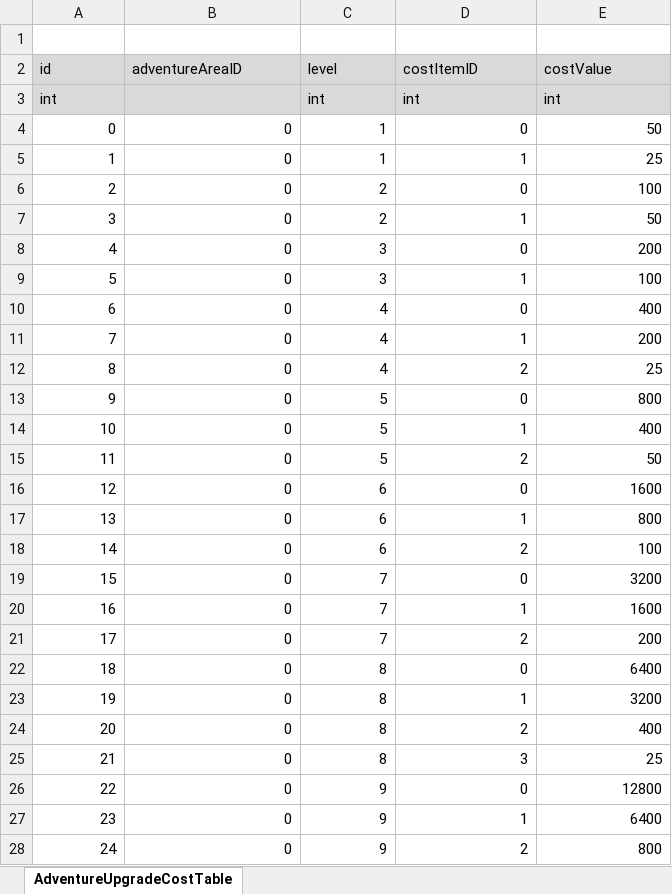
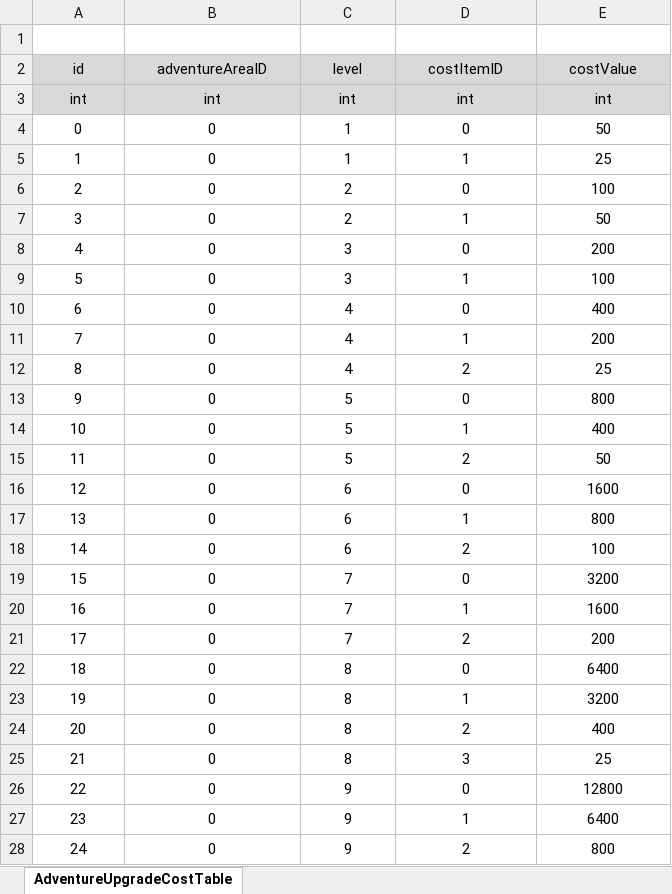
Before and after one commit to ssal-bab/ProjectF, an Excel workbook: DataTable/AdventureUpgradeCostTable.xlsx, sheet AdventureUpgradeCostTable, drawn as a sheet; only a part is shown; values as stored, in another font and other column widths than the file's, no borders; the diff covers the shown part only; the diff names each change by its address in the sheet, - before the commit and + after, or states it on an @@ line.

Commit message:
[DataTable] FarmerStatTable -> FarmerLevelTable로 마이그레이션 & 테이블 정리

```diff
--- a/DataTable/AdventureUpgradeCostTable.xlsx (sheet AdventureUpgradeCostTable)
+++ b/DataTable/AdventureUpgradeCostTable.xlsx (sheet AdventureUpgradeCostTable)
-A2:E2 alignment: left
+A2:E2 alignment: center
-A3 alignment: left
+A3 alignment: center
-B3 (adventureAreaID): (empty)
+B3 (adventureAreaID): int
-C3:E3 alignment: left
+C3:E3 alignment: center
-A4:E28 alignment: right
+A4:E28 alignment: center
```
Also changed, not shown: cell formats elsewhere in this sheet, DataTable/AdventureCropLootTable.xlsx, DataTable/AdventureEggLootTable.xlsx, 56 other files.
